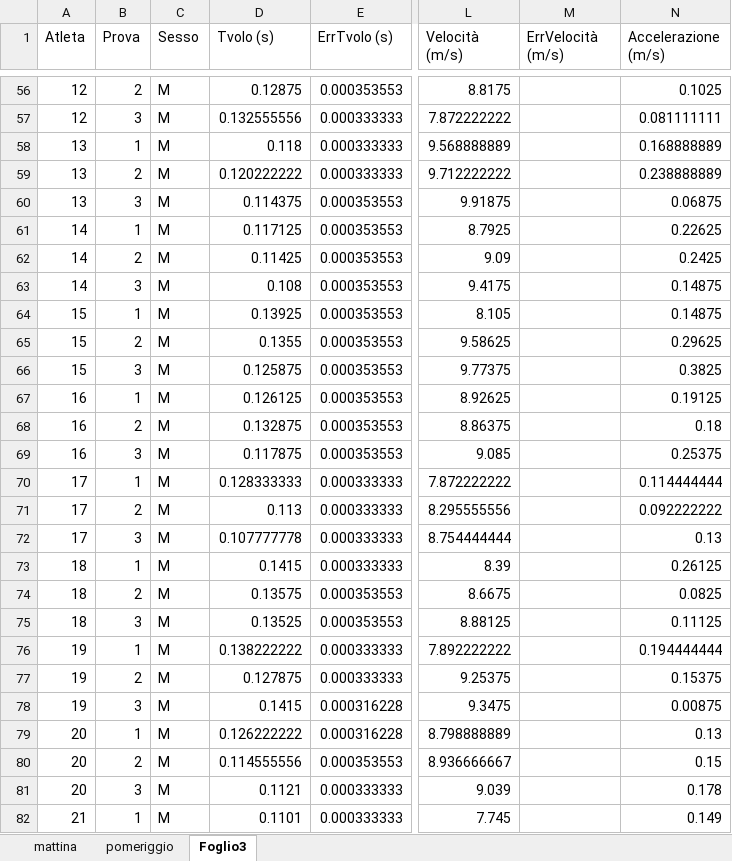
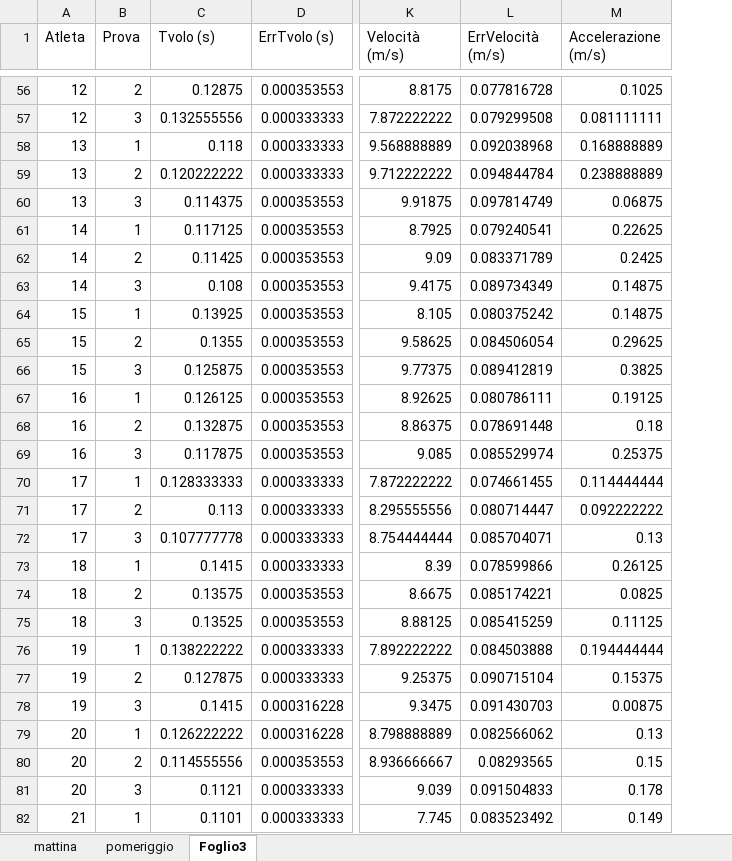
Before and after one commit to EdoAccetta/Tesi_Triennale_Fisica_Unimi_2019, an Excel workbook: optojump data/Optojump_Next__All_Data.xlsx, sheet Foglio3, drawn as a sheet; only a part is shown, gaps mark what is left out; values as stored, in another font and other column widths than the file's, no borders; table styles not drawn; removed rows and columns are numbered as before the commit, all else as after; the diff covers the shown part only; the diff names each change by its address in the sheet, - before the commit and + after, or states it on an @@ line.

```diff
--- a/optojump data/Optojump_Next__All_Data.xlsx (sheet Foglio3)
+++ b/optojump data/Optojump_Next__All_Data.xlsx (sheet Foglio3)
-column C (Sesso), rows 56-82: all M
-L56 (ErrVelocità (m/s)): (empty)
+L56 (ErrVelocità (m/s)): 0.077816728
-L57 (ErrVelocità (m/s)): (empty)
+L57 (ErrVelocità (m/s)): 0.079299508
-L58 (ErrVelocità (m/s)): (empty)
+L58 (ErrVelocità (m/s)): 0.092038968
-L59 (ErrVelocità (m/s)): (empty)
+L59 (ErrVelocità (m/s)): 0.094844784
-L60 (ErrVelocità (m/s)): (empty)
+L60 (ErrVelocità (m/s)): 0.097814749
-L61 (ErrVelocità (m/s)): (empty)
+L61 (ErrVelocità (m/s)): 0.079240541
-L62 (ErrVelocità (m/s)): (empty)
+L62 (ErrVelocità (m/s)): 0.083371789
-L63 (ErrVelocità (m/s)): (empty)
+L63 (ErrVelocità (m/s)): 0.089734349
-L64 (ErrVelocità (m/s)): (empty)
+L64 (ErrVelocità (m/s)): 0.080375242
-L65 (ErrVelocità (m/s)): (empty)
+L65 (ErrVelocità (m/s)): 0.084506054
-L66 (ErrVelocità (m/s)): (empty)
+L66 (ErrVelocità (m/s)): 0.089412819
-L67 (ErrVelocità (m/s)): (empty)
+L67 (ErrVelocità (m/s)): 0.080786111
-L68 (ErrVelocità (m/s)): (empty)
+L68 (ErrVelocità (m/s)): 0.078691448
-L69 (ErrVelocità (m/s)): (empty)
+L69 (ErrVelocità (m/s)): 0.085529974
-L70 (ErrVelocità (m/s)): (empty)
+L70 (ErrVelocità (m/s)): 0.074661455
-L71 (ErrVelocità (m/s)): (empty)
+L71 (ErrVelocità (m/s)): 0.080714447
-L72 (ErrVelocità (m/s)): (empty)
+L72 (ErrVelocità (m/s)): 0.085704071
-L73 (ErrVelocità (m/s)): (empty)
+L73 (ErrVelocità (m/s)): 0.078599866
-L74 (ErrVelocità (m/s)): (empty)
+L74 (ErrVelocità (m/s)): 0.085174221
-L75 (ErrVelocità (m/s)): (empty)
+L75 (ErrVelocità (m/s)): 0.085415259
-L76 (ErrVelocità (m/s)): (empty)
+L76 (ErrVelocità (m/s)): 0.084503888
-L77 (ErrVelocità (m/s)): (empty)
+L77 (ErrVelocità (m/s)): 0.090715104
-L78 (ErrVelocità (m/s)): (empty)
+L78 (ErrVelocità (m/s)): 0.091430703
-L79 (ErrVelocità (m/s)): (empty)
+L79 (ErrVelocità (m/s)): 0.082566062
-L80 (ErrVelocità (m/s)): (empty)
+L80 (ErrVelocità (m/s)): 0.08293565
-L81 (ErrVelocità (m/s)): (empty)
+L81 (ErrVelocità (m/s)): 0.091504833
-L82 (ErrVelocità (m/s)): (empty)
+L82 (ErrVelocità (m/s)): 0.083523492
```
Also changed, not shown: 64 edited cells elsewhere in this sheet, formulas that keep their value, 3 other files.
